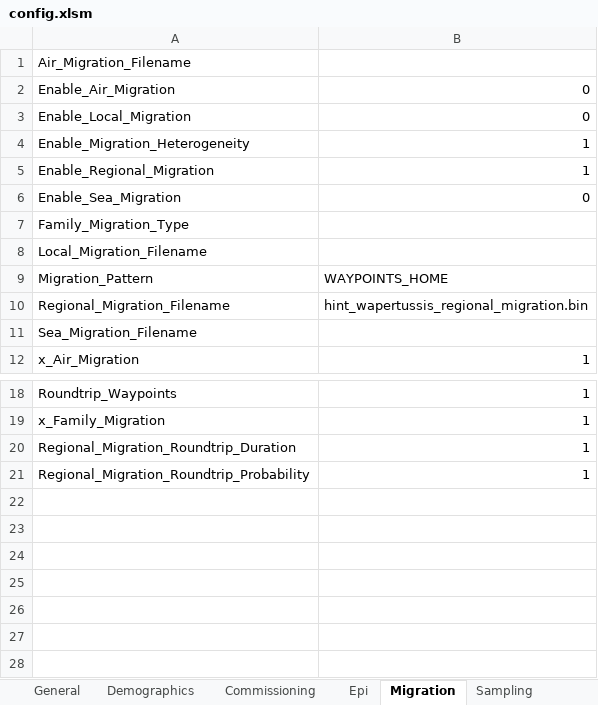
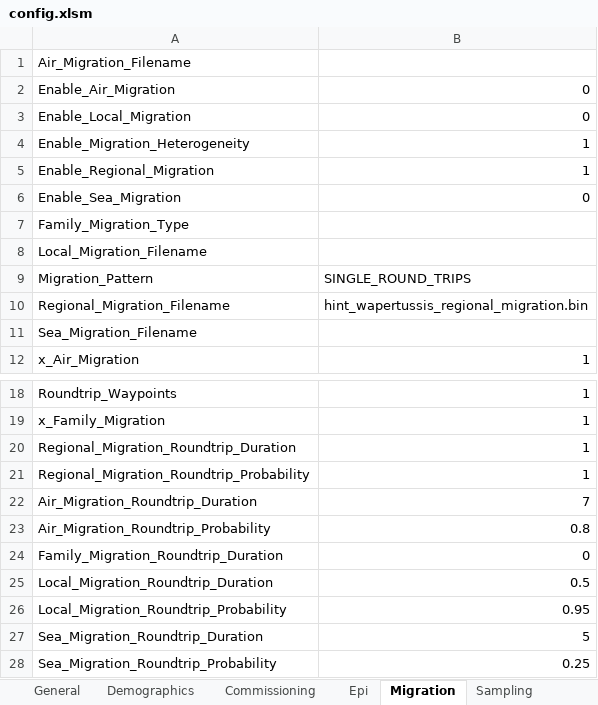
Before and after one commit to InstituteforDiseaseModeling/EMOD-Typhoid, an Excel workbook: Regression/Scenarios/HINT/04_WAPertussis/A_BaselineOutbreak/config.xlsm, sheet Migration, drawn as a sheet; only a part is shown, gaps mark what is left out; values as stored, in another font and other column widths than the file's, no borders; the diff names each change by its address in the sheet, - before the commit and + after, or states it on an @@ line.

Commit message:
Fixed up HINT WA 04 for Excel.

```diff
--- a/Regression/Scenarios/HINT/04_WAPertussis/A_BaselineOutbreak/config.xlsm (sheet Migration)
+++ b/Regression/Scenarios/HINT/04_WAPertussis/A_BaselineOutbreak/config.xlsm (sheet Migration)
-B9: WAYPOINTS_HOME
+B9: SINGLE_ROUND_TRIPS
+row 22: Air_Migration_Roundtrip_Duration | 7
+row 23: Air_Migration_Roundtrip_Probability | 0.8
+row 24: Family_Migration_Roundtrip_Duration | 0
+row 25: Local_Migration_Roundtrip_Duration | 0.5
+row 26: Local_Migration_Roundtrip_Probability | 0.95
+row 27: Sea_Migration_Roundtrip_Duration | 5
+row 28: Sea_Migration_Roundtrip_Probability | 0.25
```
Also changed, not shown: sheet Demographics, sheet Commissioning, sheet Reporting.
